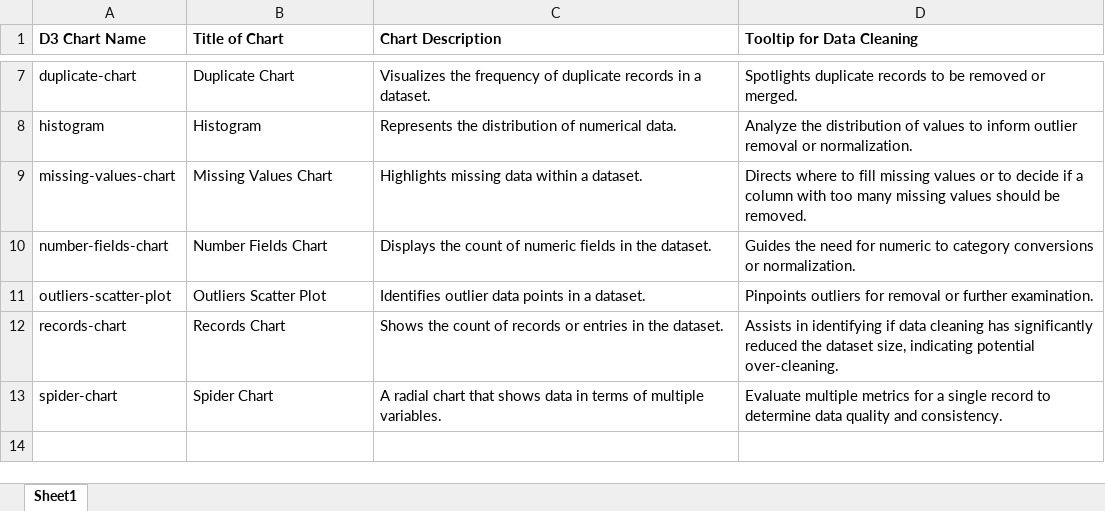
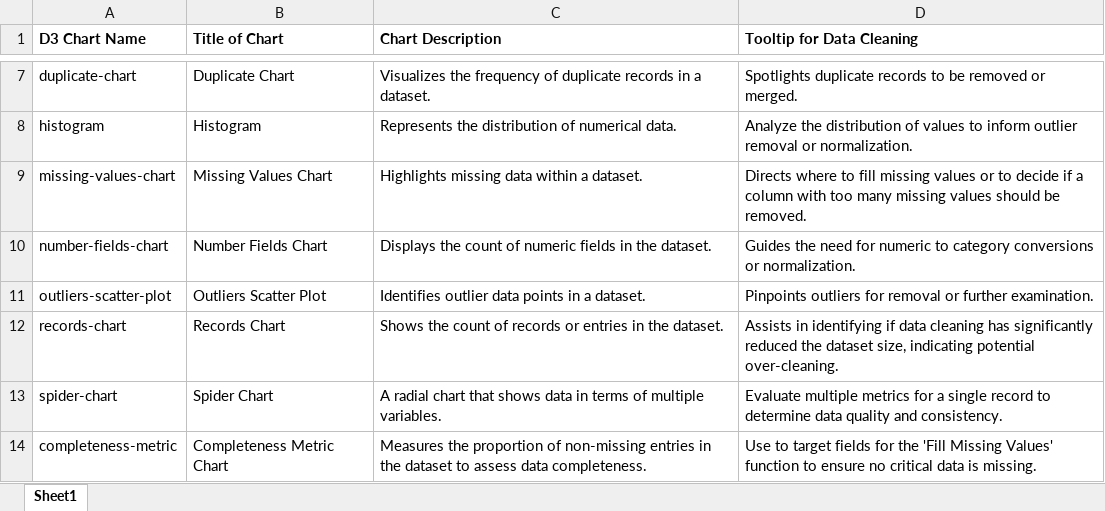
Before and after one commit to SeanMcCrossanTUD/TUD-Group-Project, an Excel workbook: Project supporting Artifacts/chart_desc_artifact/brief description on charts and tooltips.xlsx, sheet Sheet1, drawn as a sheet; only a part is shown, gaps mark what is left out; values as stored, in another font and other column widths than the file's, no borders; charts and pictures and table styles not drawn; the diff names each change by its address in the sheet, - before the commit and + after, or states it on an @@ line.

Commit message:
added information on completness metric along side the new graph made
created the completness metric d3 chart along side this explanation for naveen and umama on how to implement info and tool tip

```diff
--- a/Project supporting Artifacts/chart_desc_artifact/brief description on charts and tooltips.xlsx (sheet Sheet1)
+++ b/Project supporting Artifacts/chart_desc_artifact/brief description on charts and tooltips.xlsx (sheet Sheet1)
+row 14: completeness-metric | Completeness Metric Chart | Measures the proportion of non-missing entries in the dataset to assess data completeness. | Use to target fields for the 'Fill Missing Values' function to ensure no critical data is missing.
```
Also changed, not shown: charts or pictures.
